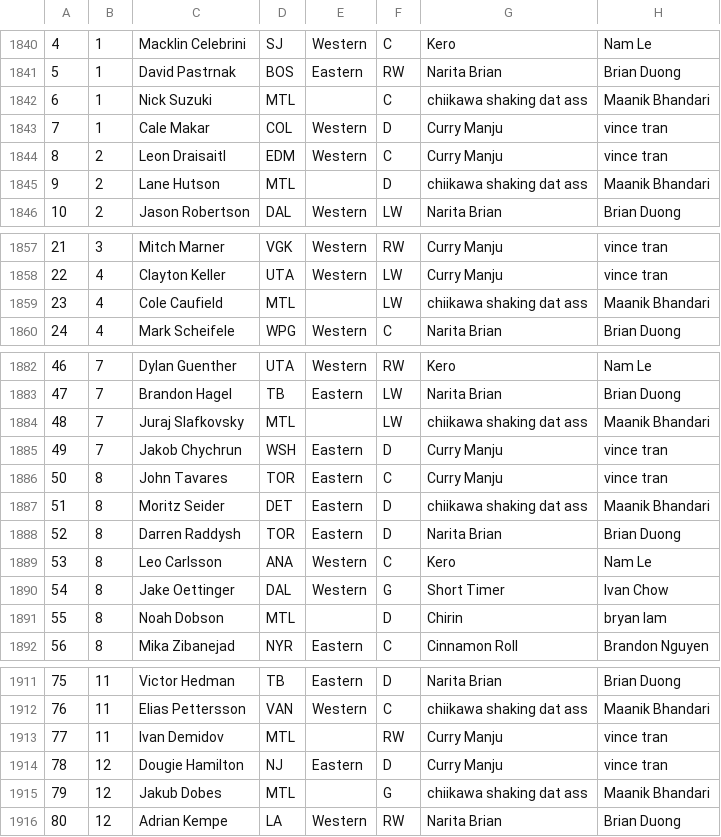
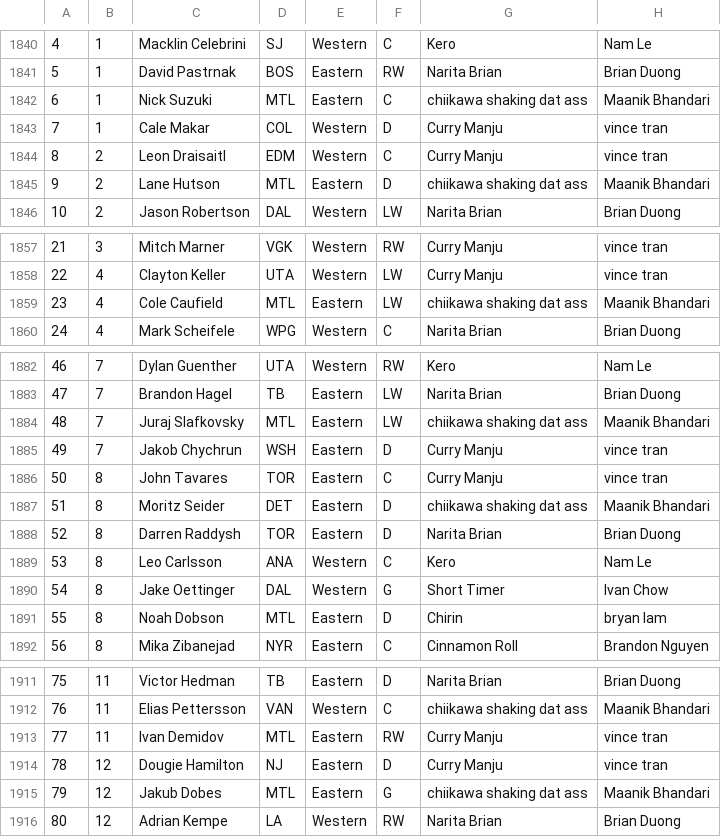
Before and after one commit to ivanchow23/espn-league54078-dashboard, a CSV file: docs/data/draft_df.csv, drawn as a sheet; only a part is shown, gaps mark what is left out; the diff covers the shown part only; the diff names each change by its address in the sheet, - before the commit and + after, or states it on an @@ line.

Commit message:
Update data 2026-09-19 19:12:10
Auto-generated commit with update_current_season_all.sh.

```diff
--- a/docs/data/draft_df.csv
+++ b/docs/data/draft_df.csv
-E1842: (empty)
+E1842: Eastern
-E1845: (empty)
+E1845: Eastern
-E1859: (empty)
+E1859: Eastern
-E1884: (empty)
+E1884: Eastern
-E1891: (empty)
+E1891: Eastern
-E1913: (empty)
+E1913: Eastern
-E1915: (empty)
+E1915: Eastern
```
Also changed, not shown: 2 edited cells elsewhere in this file.
